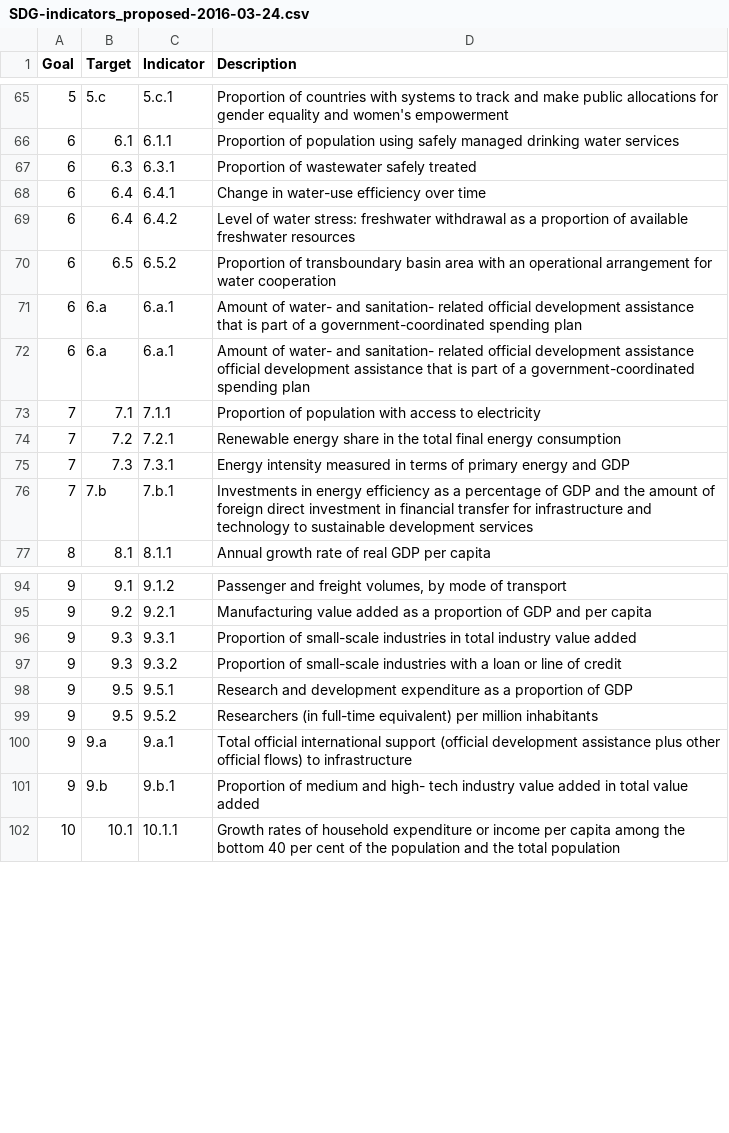
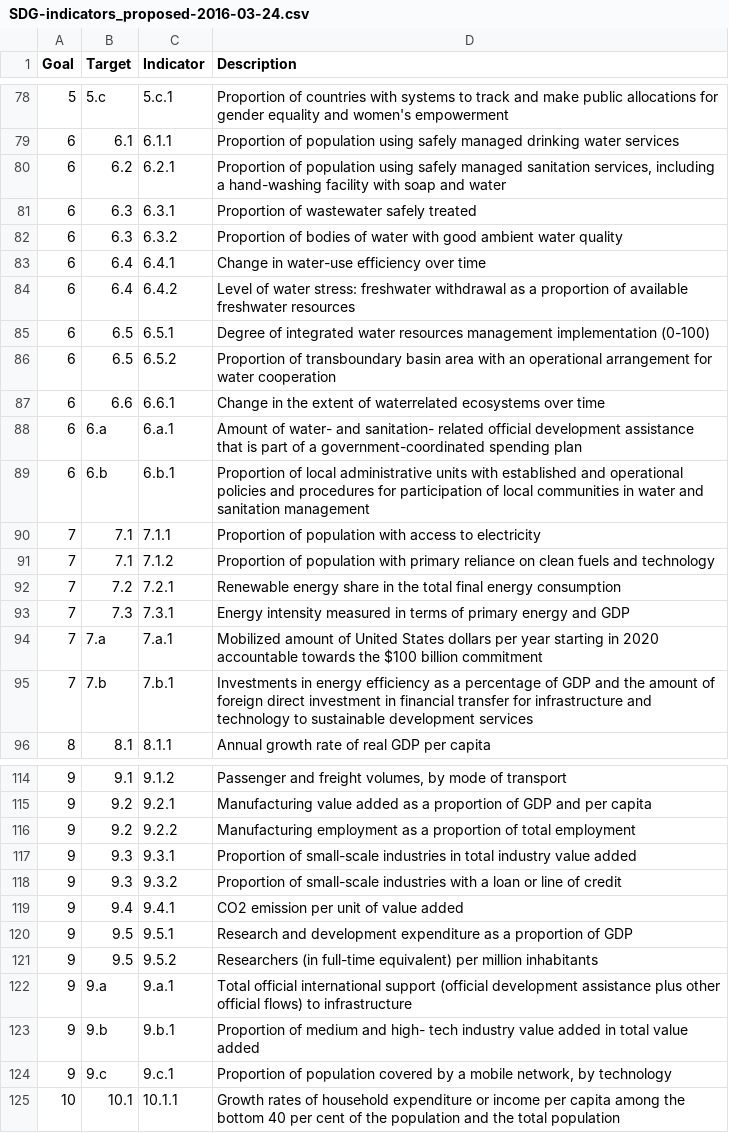
Before and after one commit to datapopalliance/SDGs, a CSV file: SDG-indicators_proposed-2016-03-24.csv, drawn as a sheet; only a part is shown, gaps mark what is left out; the diff covers the shown part only.

Commit message:
Add missing indicators.
Fixes #1.

```diff
--- a/SDG-indicators_proposed-2016-03-24.csv
+++ b/SDG-indicators_proposed-2016-03-24.csv
@@ -66,11 +79,17 @@
 "6","6.1","6.1.1"," Proportion of population using  safely managed drinking water services"
+"6","6.2","6.2.1","Proportion of population using safely managed sanitation services, including a hand-washing facility with soap and water"
 "6","6.3","6.3.1"," Proportion of wastewater safely  treated"
+"6","6.3","6.3.2","Proportion of bodies of water with good ambient water quality"
 "6","6.4","6.4.1"," Change in water-use efficiency over  time"
 "6","6.4","6.4.2"," Level of water stress: freshwater  withdrawal as a proportion of available  freshwater resources"
+"6","6.5","6.5.1","Degree of integrated water resources management implementation (0-100)"
 "6","6.5","6.5.2"," Proportion of transboundary basin  area with an operational arrangement for  water cooperation"
+"6","6.6","6.6.1","Change in the extent of waterrelated ecosystems over time"
 "6","6.a","6.a.1"," Amount of water- and sanitation- related official development assistance  that is part of a government-coordinated  spending plan"
-"6","6.a","6.a.1","Amount of water- and sanitation- related official development assistance official development assistance that is part of a government-coordinated spending plan"
+"6","6.b","6.b.1","Proportion of local administrative units with established and operational policies and procedures for participation of local communities in water and sanitation management"
 "7","7.1","7.1.1"," Proportion of population with  access to electricity"
+"7","7.1","7.1.2","Proportion of population with primary reliance on clean fuels and technology"
 "7","7.2","7.2.1"," Renewable energy share in the total  final energy consumption"
 "7","7.3","7.3.1"," Energy intensity measured in terms  of primary energy and GDP"
+"7","7.a","7.a.1","Mobilized amount of United States dollars per year starting in 2020 accountable towards the $100 billion commitment"
 "7","7.b","7.b.1"," Investments in energy efficiency as  a percentage of GDP and the amount of  foreign direct investment in financial  transfer for infrastructure and technology  to sustainable development services"
@@ -95,4 +115,6 @@
 "9","9.2","9.2.1"," Manufacturing value added as a  proportion of GDP and per capita"
+"9","9.2","9.2.2","Manufacturing employment as a proportion of total employment"
 "9","9.3","9.3.1"," Proportion of small-scale industries  in total industry value added"
 "9","9.3","9.3.2"," Proportion of small-scale industries  with a loan or line of credit"
+"9","9.4","9.4.1","CO2 emission per unit of value added"
 "9","9.5","9.5.1","Research and development  expenditure as a proportion of GDP"
@@ -101,2 +123,3 @@
 "9","9.b","9.b.1"," Proportion of medium and high- tech industry value added in total value  added"
+"9","9.c","9.c.1","Proportion of population covered by a mobile network, by technology"
 "10","10.1","10.1.1"," Growth rates of household  expenditure or income per capita among  the bottom 40 per cent of the population  and the total population"
```
Also changed, not shown: 35 added rows elsewhere in this file.
